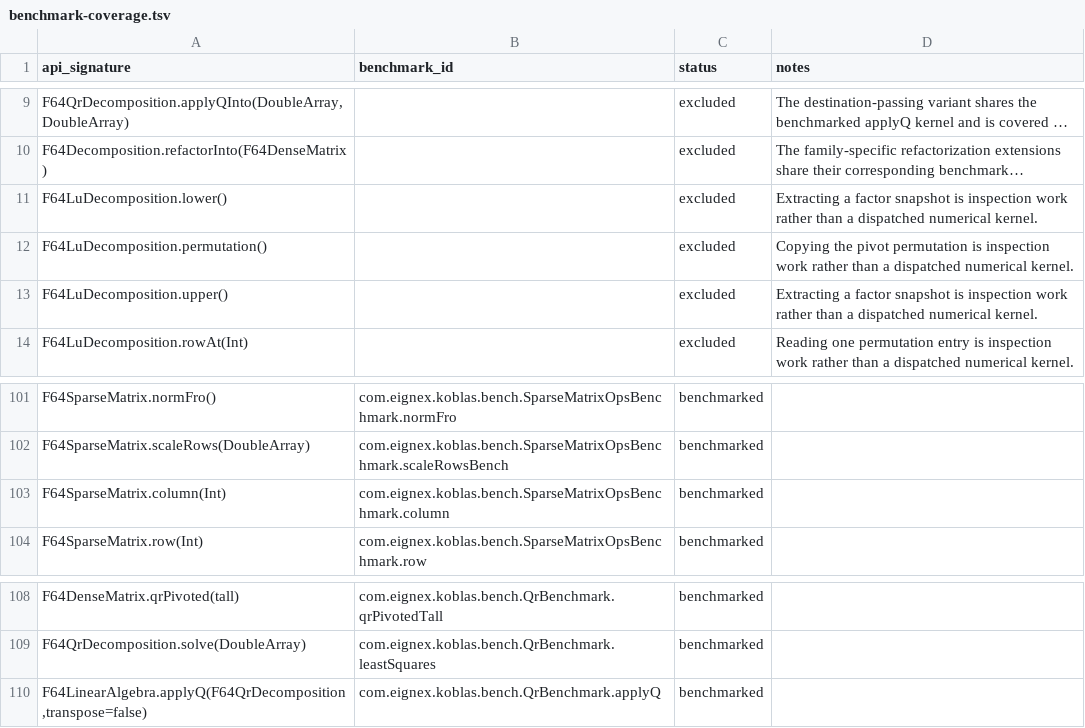
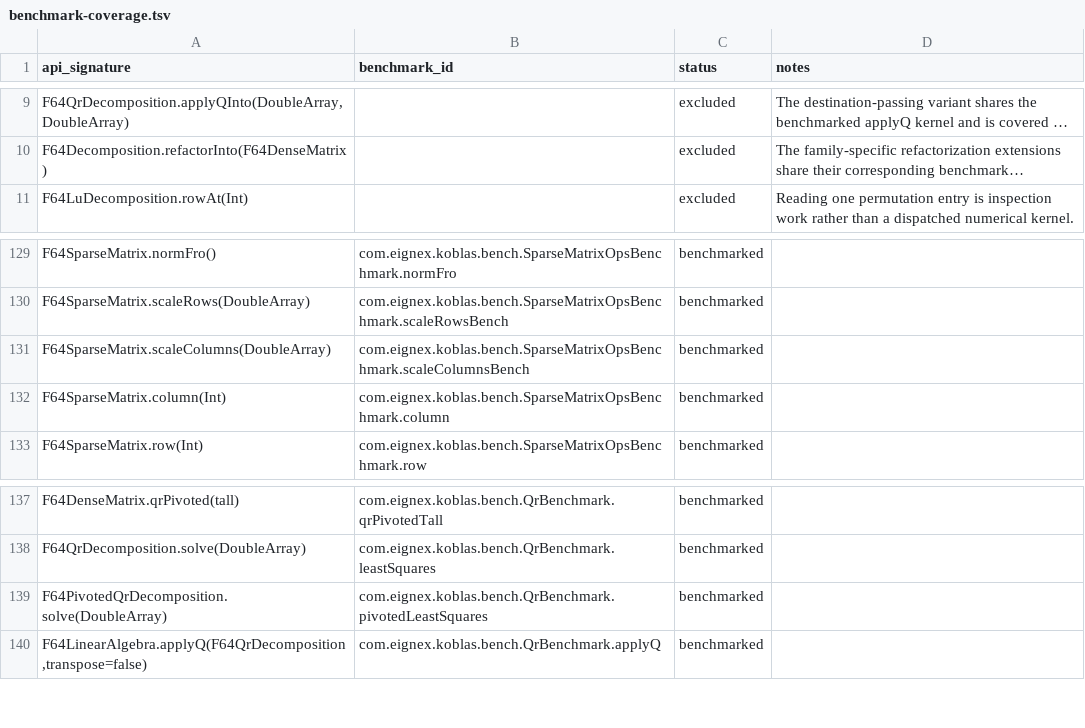
Before and after one commit to Eignex/koblas, a TSV file: koblas-bench/benchmark-coverage.tsv, drawn as a sheet; only a part is shown, gaps mark what is left out; long unchanged cells end in …; removed rows and columns are numbered as before the commit, all else as after; the diff covers the shown part only; the diff names each change by its address in the sheet, - before the commit and + after, or states it on an @@ line.

Commit message:
fix: make the benchmark coverage gate overload aware

```diff
--- a/koblas-bench/benchmark-coverage.tsv
+++ b/koblas-bench/benchmark-coverage.tsv
-row 11: F64LuDecomposition.lower() |  | excluded | Extracting a factor snapshot is inspection work rather than a dispatched numerical kernel.
-row 12: F64LuDecomposition.permutation() |  | excluded | Copying the pivot permutation is inspection work rather than a dispatched numerical kernel.
-row 13: F64LuDecomposition.upper() |  | excluded | Extracting a factor snapshot is inspection work rather than a dispatched numerical kernel.
+row 131: F64SparseMatrix.scaleColumns(DoubleArray) | com.eignex.koblas.bench.SparseMatrixOpsBenchmark.scaleColumnsBench | benchmarked
+row 139: F64PivotedQrDecomposition.solve(DoubleArray) | com.eignex.koblas.bench.QrBenchmark.pivotedLeastSquares | benchmarked
```
Also changed, not shown: 31 added rows elsewhere in this file, 13 other files.
